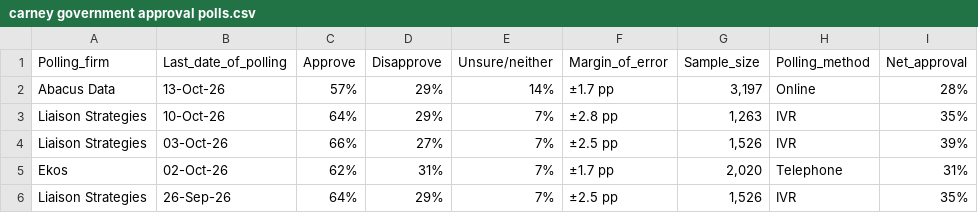
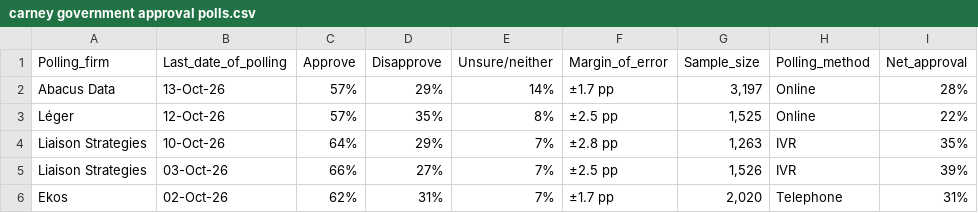
Before and after one commit to CGP05/carney-approval-LOESS-regression, a CSV file: carney government approval polls.csv, drawn as a sheet; only a part is shown; the shorter side is filled out with more unchanged rows.

Commit message:
added poll **Léger** (12-Oct-26) and rendered svg

```diff
--- a/carney government approval polls.csv
+++ b/carney government approval polls.csv
@@ -2,2 +2,3 @@
 Abacus Data,13-Oct-26,57%,29%,14%,±1.7 pp,"3,197",Online,28%
+Léger,12-Oct-26,57%,35%,8%,±2.5 pp,"1,525",Online,22%
 Liaison Strategies,10-Oct-26,64%,29%,7%,±2.8 pp,"1,263",IVR,35%
```
Also changed, not shown: 1 other file.
